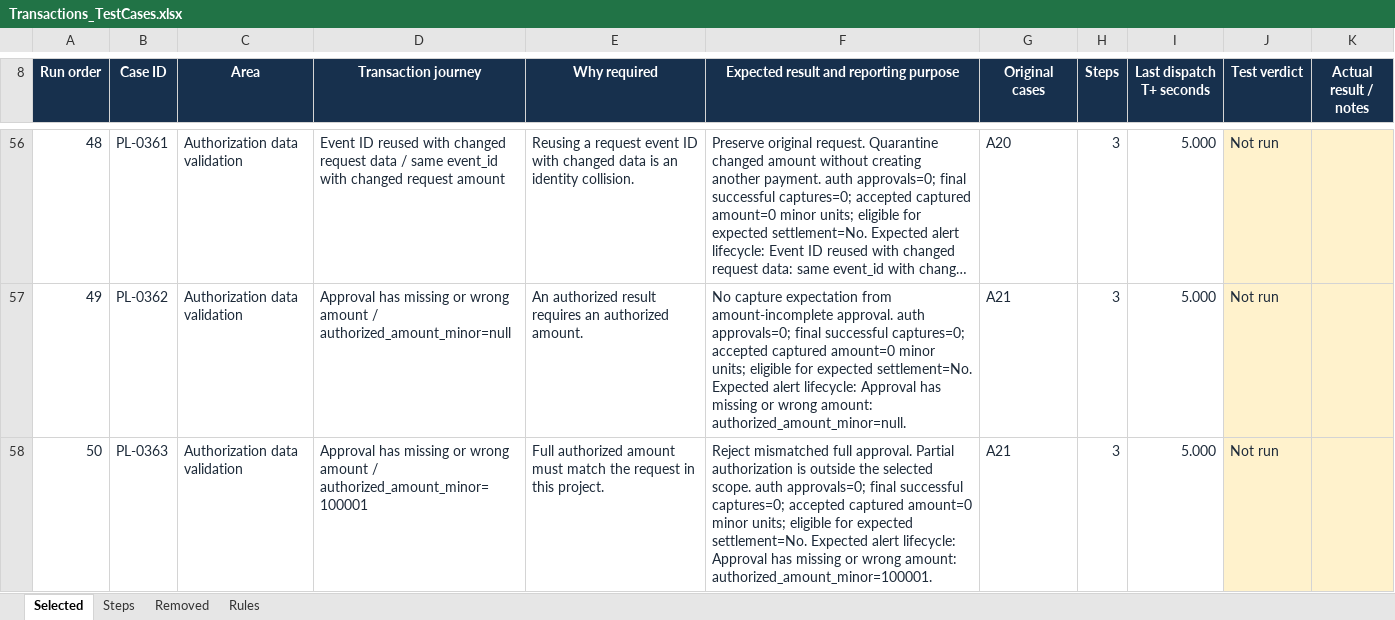
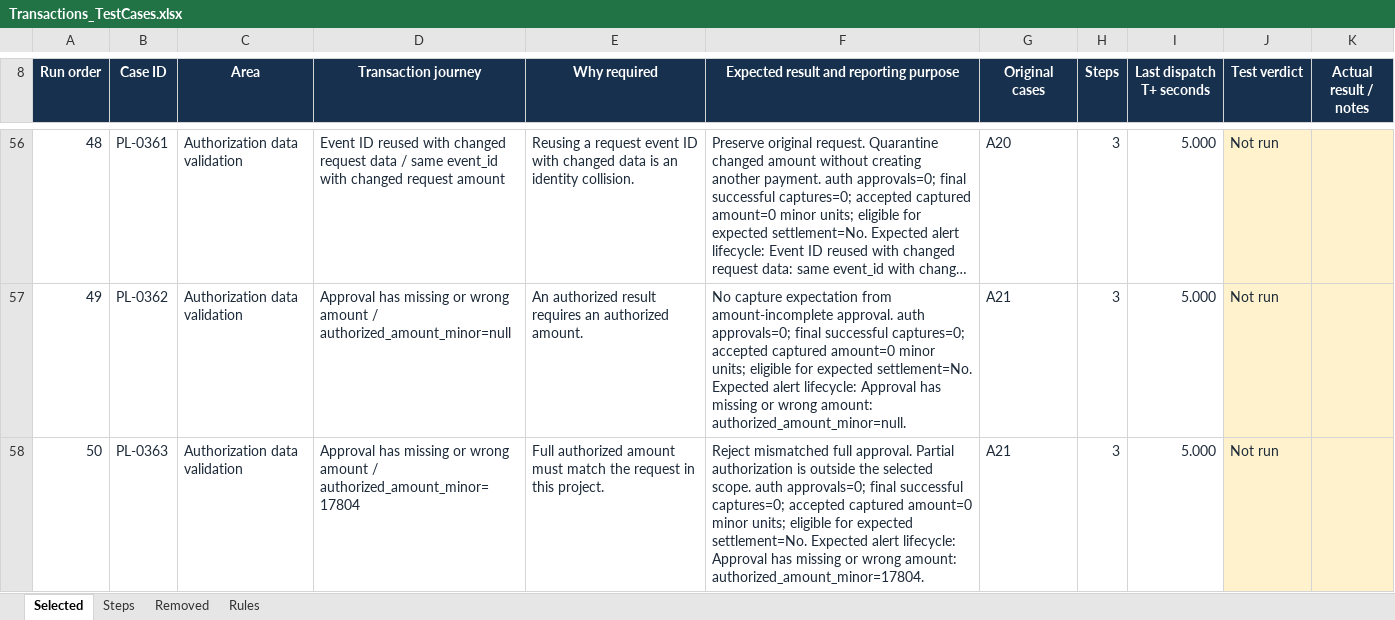
Before and after one commit to mostafaa1996/paylens, an Excel workbook: python_paylens_GUI/Transactions_TestCases.xlsx, sheet Selected, drawn as a sheet; only a part is shown, gaps mark what is left out; long unchanged cells end in …; values as stored, in another font and other column widths than the file's, no borders; conditional formats and table styles not drawn; the diff covers the shown part only; the diff names each change by its address in the sheet, - before the commit and + after, or states it on an @@ line.

Commit message:
Support template-based transaction payloads and test execution
- Refactor five payload generators to accept templates and previous dispatch payloads.
- Preserve non-null overrides and fill missing values from earlier events or generated defaults.
- Add shared payload resolution with nested field support.
- Update test-step execution, sorting, and generator calls.
- Add SQL and Event Hub connection fields to Settings.
- Update transaction test workbooks, usage examples, and documentation.

```diff
--- a/python_paylens_GUI/Transactions_TestCases.xlsx (sheet Selected)
+++ b/python_paylens_GUI/Transactions_TestCases.xlsx (sheet Selected)
-D58 (Transaction journey): …amount / authorized_amount_minor=100001
+D58 (Transaction journey): …amount / authorized_amount_minor=17804
-F58: …wrong amount: authorized_amount_minor=100001.
+F58: …wrong amount: authorized_amount_minor=17804.
```
Also changed, not shown: 14 edited cells elsewhere in this sheet, sheet Steps, sheet Rules, 14 other files.
